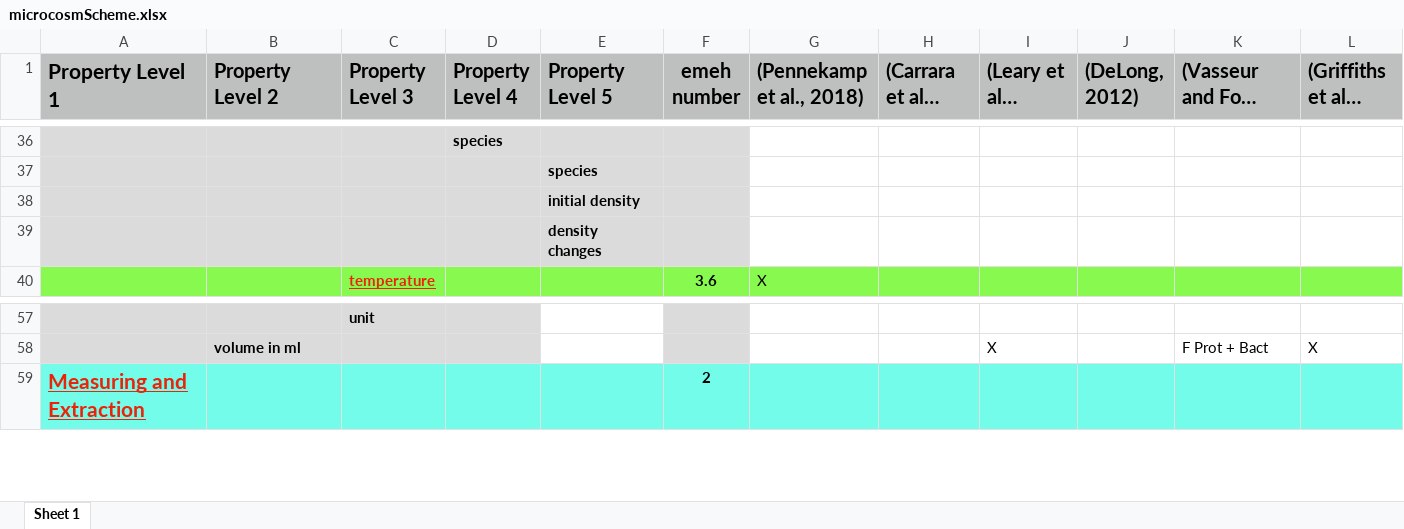
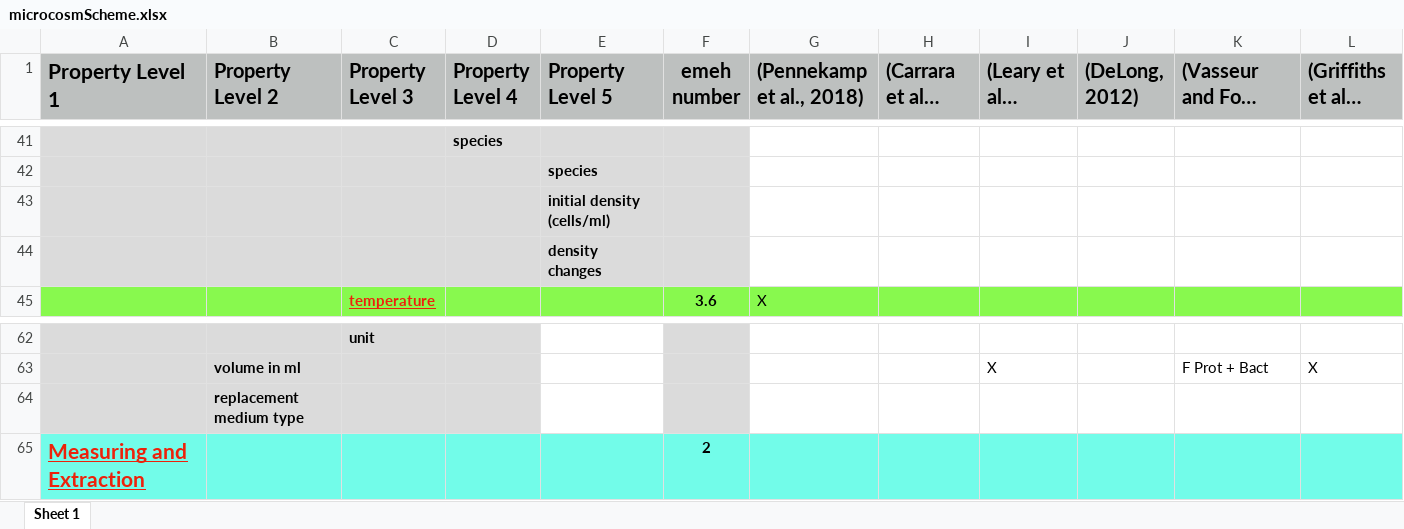
Before and after one commit to UZH-PEG/dmdScheme, an Excel workbook: inst/googlesheet/microcosmScheme.xlsx, sheet Sheet 1, drawn as a sheet; only a part is shown, gaps mark what is left out; long unchanged cells end in …; values as stored, in another font and other column widths than the file's, no borders; charts and pictures not drawn; addresses are those after the commit; the diff covers the shown part only; the diff names each change by its address in the sheet, - before the commit and + after, or states it on an @@ line.

```diff
--- a/inst/googlesheet/microcosmScheme.xlsx (sheet Sheet 1)
+++ b/inst/googlesheet/microcosmScheme.xlsx (sheet Sheet 1)
-E43 (Property Level 5): initial density
+E43 (Property Level 5): initial density (cells/ml)
+row 64:  | replacement medium type
```
Also changed, not shown: 7 added rows and 4 edited cells elsewhere in this sheet, 4 other files.
